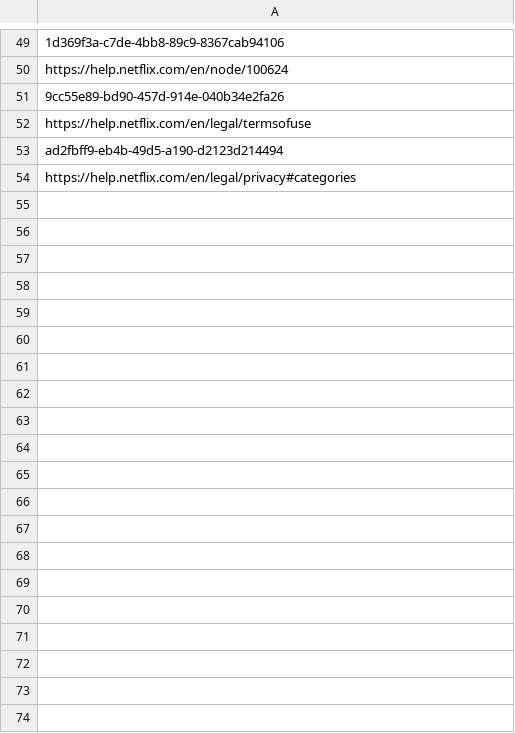
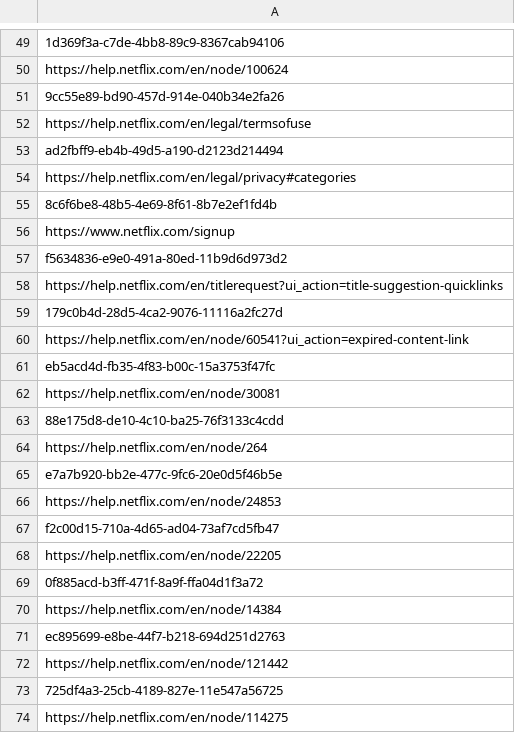
Before and after one commit to adrima01/capture_data, a CSV file: netflix_legitimate/netflix_urls.csv, drawn as a sheet; only a part is shown, gaps mark what is left out; the diff names each change by its address in the sheet, - before the commit and + after, or states it on an @@ line.

```diff
--- a/netflix_legitimate/netflix_urls.csv
+++ b/netflix_legitimate/netflix_urls.csv
+row 55: 8c6f6be8-48b5-4e69-8f61-8b7e2ef1fd4b
+row 56: https://www.netflix.com/signup
+row 57: f5634836-e9e0-491a-80ed-11b9d6d973d2
+row 58: https://help.netflix.com/en/titlerequest?ui_action=title-suggestion-quicklinks
+row 59: 179c0b4d-28d5-4ca2-9076-11116a2fc27d
+row 60: https://help.netflix.com/en/node/60541?ui_action=expired-content-link
+row 61: eb5acd4d-fb35-4f83-b00c-15a3753f47fc
+row 62: https://help.netflix.com/en/node/30081
+row 63: 88e175d8-de10-4c10-ba25-76f3133c4cdd
+row 64: https://help.netflix.com/en/node/264
+row 65: e7a7b920-bb2e-477c-9fc6-20e0d5f46b5e
+row 66: https://help.netflix.com/en/node/24853
+row 67: f2c00d15-710a-4d65-ad04-73af7cd5fb47
+row 68: https://help.netflix.com/en/node/22205
+row 69: 0f885acd-b3ff-471f-8a9f-ffa04d1f3a72
+row 70: https://help.netflix.com/en/node/14384
+row 71: ec895699-e8be-44f7-b218-694d251d2763
+row 72: https://help.netflix.com/en/node/121442
+row 73: 725df4a3-25cb-4189-827e-11e547a56725
+row 74: https://help.netflix.com/en/node/114275
```
Also changed, not shown: atandt_legitimate/atandt_urls.csv, 4 other files.
